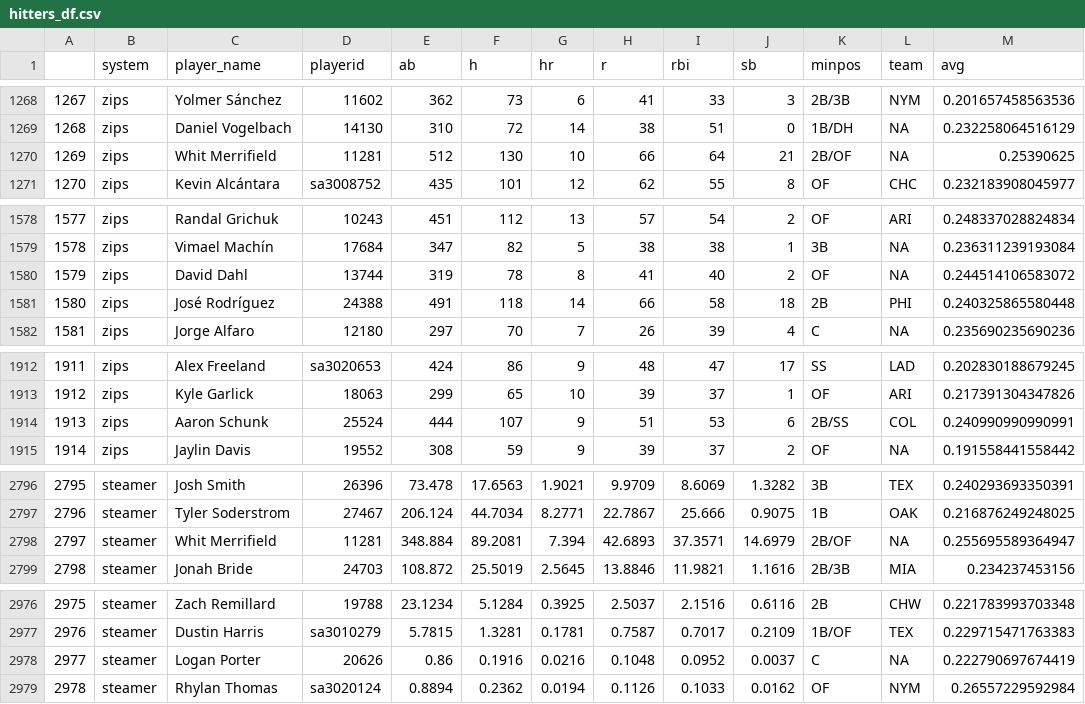
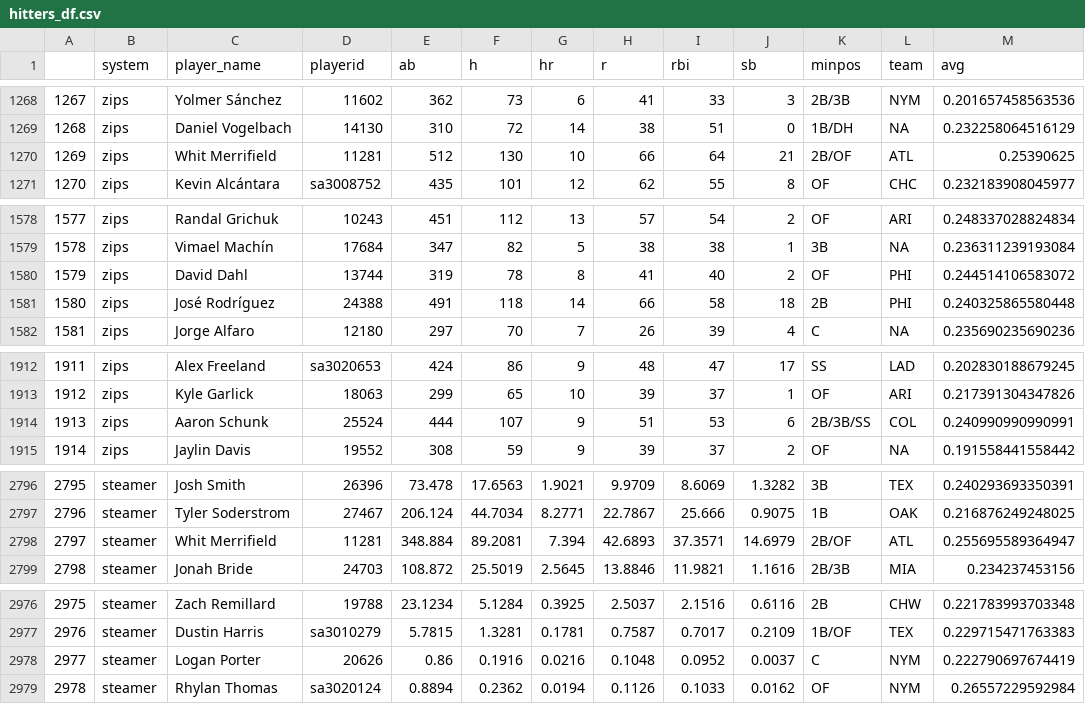
Before and after one commit to bdidds2/Betting, a CSV file: ottoneu/hitters_df.csv, drawn as a sheet; only a part is shown, gaps mark what is left out; the diff covers the shown part only.

```diff
--- a/ottoneu/hitters_df.csv
+++ b/ottoneu/hitters_df.csv
@@ -1269,3 +1269,3 @@
 "1268","zips","Daniel Vogelbach","14130",310,72,14,38,51,0,"1B/DH",NA,0.232258064516129
-"1269","zips","Whit Merrifield","11281",512,130,10,66,64,21,"2B/OF",NA,0.25390625
+"1269","zips","Whit Merrifield","11281",512,130,10,66,64,21,"2B/OF","ATL",0.25390625
 "1270","zips","Kevin Alcántara","sa3008752",435,101,12,62,55,8,"OF","CHC",0.232183908045977
@@ -1579,3 +1579,3 @@
 "1578","zips","Vimael Machín","17684",347,82,5,38,38,1,"3B",NA,0.236311239193084
-"1579","zips","David Dahl","13744",319,78,8,41,40,2,"OF",NA,0.244514106583072
+"1579","zips","David Dahl","13744",319,78,8,41,40,2,"OF","PHI",0.244514106583072
 "1580","zips","José Rodríguez","24388",491,118,14,66,58,18,"2B","PHI",0.240325865580448
@@ -1913,3 +1913,3 @@
 "1912","zips","Kyle Garlick","18063",299,65,10,39,37,1,"OF","ARI",0.217391304347826
-"1913","zips","Aaron Schunk","25524",444,107,9,51,53,6,"2B/SS","COL",0.240990990990991
+"1913","zips","Aaron Schunk","25524",444,107,9,51,53,6,"2B/3B/SS","COL",0.240990990990991
 "1914","zips","Jaylin Davis","19552",308,59,9,39,37,2,"OF",NA,0.191558441558442
@@ -2797,3 +2797,3 @@
 "2796","steamer","Tyler Soderstrom","27467",206.124,44.7034,8.2771,22.7867,25.666,0.9075,"1B","OAK",0.216876249248025
-"2797","steamer","Whit Merrifield","11281",348.884,89.2081,7.394,42.6893,37.3571,14.6979,"2B/OF",NA,0.255695589364947
+"2797","steamer","Whit Merrifield","11281",348.884,89.2081,7.394,42.6893,37.3571,14.6979,"2B/OF","ATL",0.255695589364947
 "2798","steamer","Jonah Bride","24703",108.872,25.5019,2.5645,13.8846,11.9821,1.1616,"2B/3B","MIA",0.234237453156
@@ -2977,3 +2977,3 @@
 "2976","steamer","Dustin Harris","sa3010279",5.7815,1.3281,0.1781,0.7587,0.7017,0.2109,"1B/OF","TEX",0.229715471763383
-"2977","steamer","Logan Porter","20626",0.86,0.1916,0.0216,0.1048,0.0952,0.0037,"C",NA,0.222790697674419
+"2977","steamer","Logan Porter","20626",0.86,0.1916,0.0216,0.1048,0.0952,0.0037,"C","NYM",0.222790697674419
 "2978","steamer","Rhylan Thomas","sa3020124",0.8894,0.2362,0.0194,0.1126,0.1033,0.0162,"OF","NYM",0.26557229592984
```
Also changed, not shown: 20 edited cells elsewhere in this file, ottoneu/all_hitters.csv, ottoneu/bum_bum_pitchers.csv, 3 other files.
